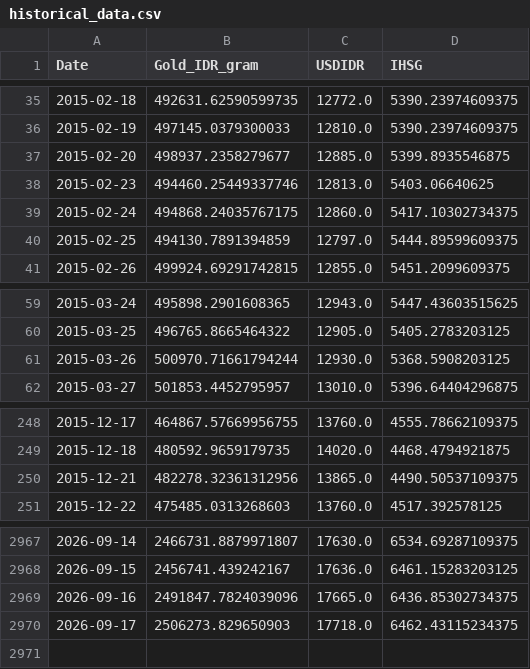
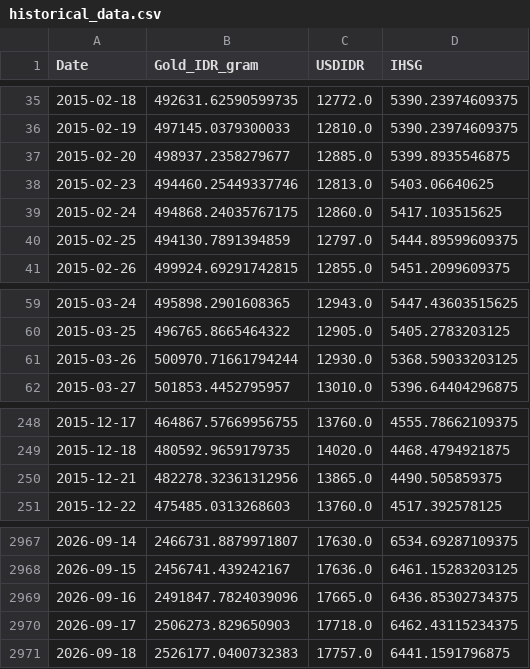
Before and after one commit to shabiharf/goldpriceforecasting-DeepLearning, a CSV file: data/historical_data.csv, drawn as a sheet; only a part is shown, gaps mark what is left out.

```diff
--- a/data/historical_data.csv
+++ b/data/historical_data.csv
@@ -38,3 +38,3 @@ Date,Gold_IDR_gram,USDIDR,IHSG
 2015-02-23,494460.25449337746,12813.0,5403.06640625
-2015-02-24,494868.24035767175,12860.0,5417.10302734375
+2015-02-24,494868.24035767175,12860.0,5417.103515625
 2015-02-25,494130.7891394859,12797.0,5444.89599609375
@@ -60,3 +60,3 @@ Date,Gold_IDR_gram,USDIDR,IHSG
 2015-03-25,496765.8665464322,12905.0,5405.2783203125
-2015-03-26,500970.71661794244,12930.0,5368.5908203125
+2015-03-26,500970.71661794244,12930.0,5368.59033203125
 2015-03-27,501853.4452795957,13010.0,5396.64404296875
@@ -249,3 +249,3 @@ Date,Gold_IDR_gram,USDIDR,IHSG
 2015-12-18,480592.9659179735,14020.0,4468.4794921875
-2015-12-21,482278.32361312956,13865.0,4490.50537109375
+2015-12-21,482278.32361312956,13865.0,4490.505859375
 2015-12-22,475485.0313268603,13760.0,4517.392578125
@@ -2970 +2970,2 @@ Date,Gold_IDR_gram,USDIDR,IHSG
 2026-09-17,2506273.829650903,17718.0,6462.43115234375
+2026-09-18,2526177.0400732383,17757.0,6441.1591796875
```
